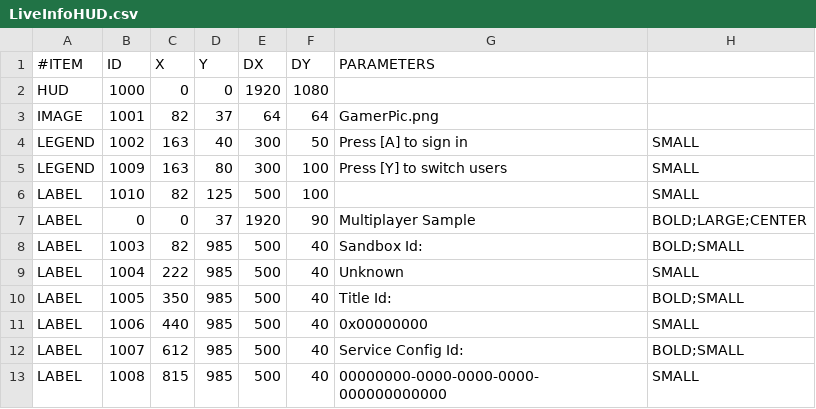
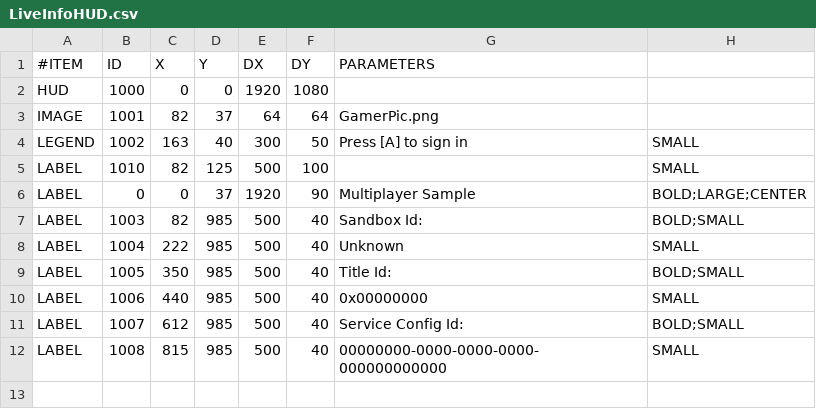
Before and after one commit to microsoft/xbox-live-samples, a CSV file: Samples/ID@XboxSDK/Matchmaking/UWP/Cpp/Assets/LiveInfoHUD.csv, drawn as a sheet.

```diff
--- a/Samples/ID@XboxSDK/Matchmaking/UWP/Cpp/Assets/LiveInfoHUD.csv
+++ b/Samples/ID@XboxSDK/Matchmaking/UWP/Cpp/Assets/LiveInfoHUD.csv
@@ -4,3 +4,2 @@ IMAGE,1001,82,37,64,64,GamerPic.png
 LEGEND,1002,163,40,300,50,Press [A] to sign in,SMALL
-LEGEND,1009,163,80,300,100,Press [Y] to switch users,SMALL
 LABEL,1010,82,125,500,100,,SMALL
```
Also changed, not shown: Samples/CreatorsSDK/Leaderboards/UWP/Cpp/Assets/LiveInfoHUD.csv, Samples/CreatorsSDK/Social/UWP/Cpp/Assets/LiveInfoHUD.csv, 7 other files.
